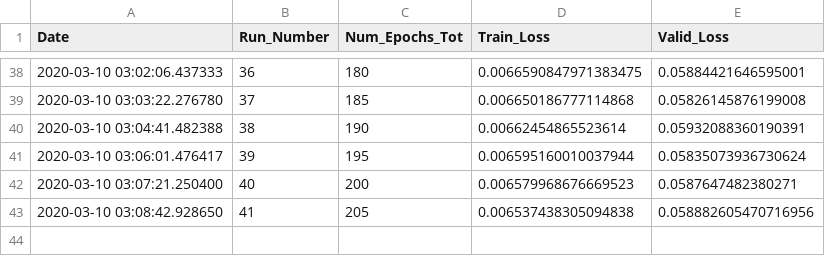
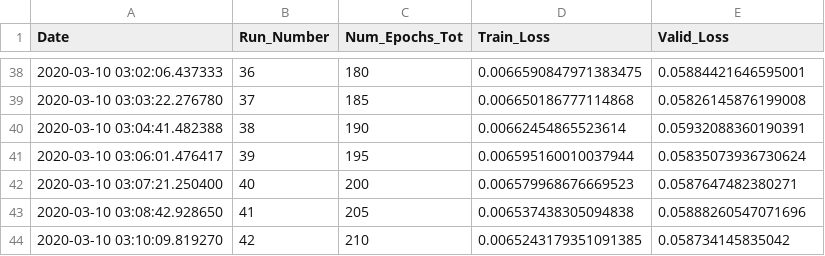
Before and after one commit to rashmi-raviprasad/springboard, a CSV file: faces_capstone2/train_log.csv, drawn as a sheet; only a part is shown, gaps mark what is left out.

Commit message:
trained_210_of_500_epochs

```diff
--- a/faces_capstone2/train_log.csv
+++ b/faces_capstone2/train_log.csv
@@ -42,2 +42,3 @@ Date,Run_Number,Num_Epochs_Tot,Train_Loss,Valid_Loss
 2020-03-10 03:07:21.250400,40,200,0.006579968676669523,0.0587647482380271
-2020-03-10 03:08:42.928650,41,205,0.006537438305094838,0.058882605470716956
+2020-03-10 03:08:42.928650,41,205,0.006537438305094838,0.05888260547071696
+2020-03-10 03:10:09.819270,42,210,0.0065243179351091385,0.058734145835042
```
Also changed, not shown: 1 other file.
